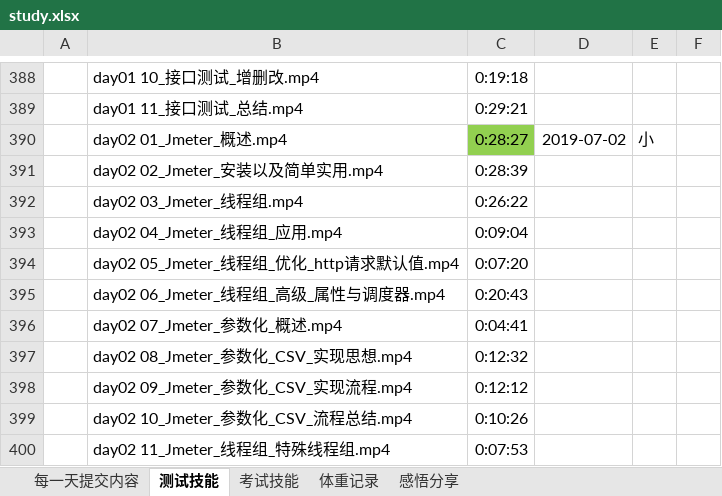
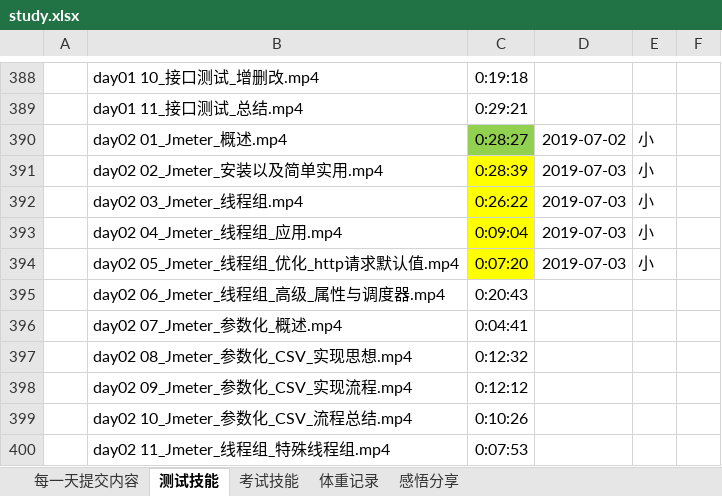
Before and after one commit to yhytest/test, an Excel workbook: study.xlsx, sheet 测试技能, drawn as a sheet; only a part is shown, gaps mark what is left out; values as stored, in another font and other column widths than the file's, no borders; the diff names each change by its address in the sheet, - before the commit and + after, or states it on an @@ line.

```diff
--- a/study.xlsx (sheet 测试技能)
+++ b/study.xlsx (sheet 测试技能)
-C391:C394 fill: none
+C391:C394 fill: #FFFF00
-D391:D394: (empty)
+D391:D394: 2019-07-03
-E391:E394: (empty)
+E391:E394: 小
```
Also changed, not shown: sheet 每一天提交内容.
